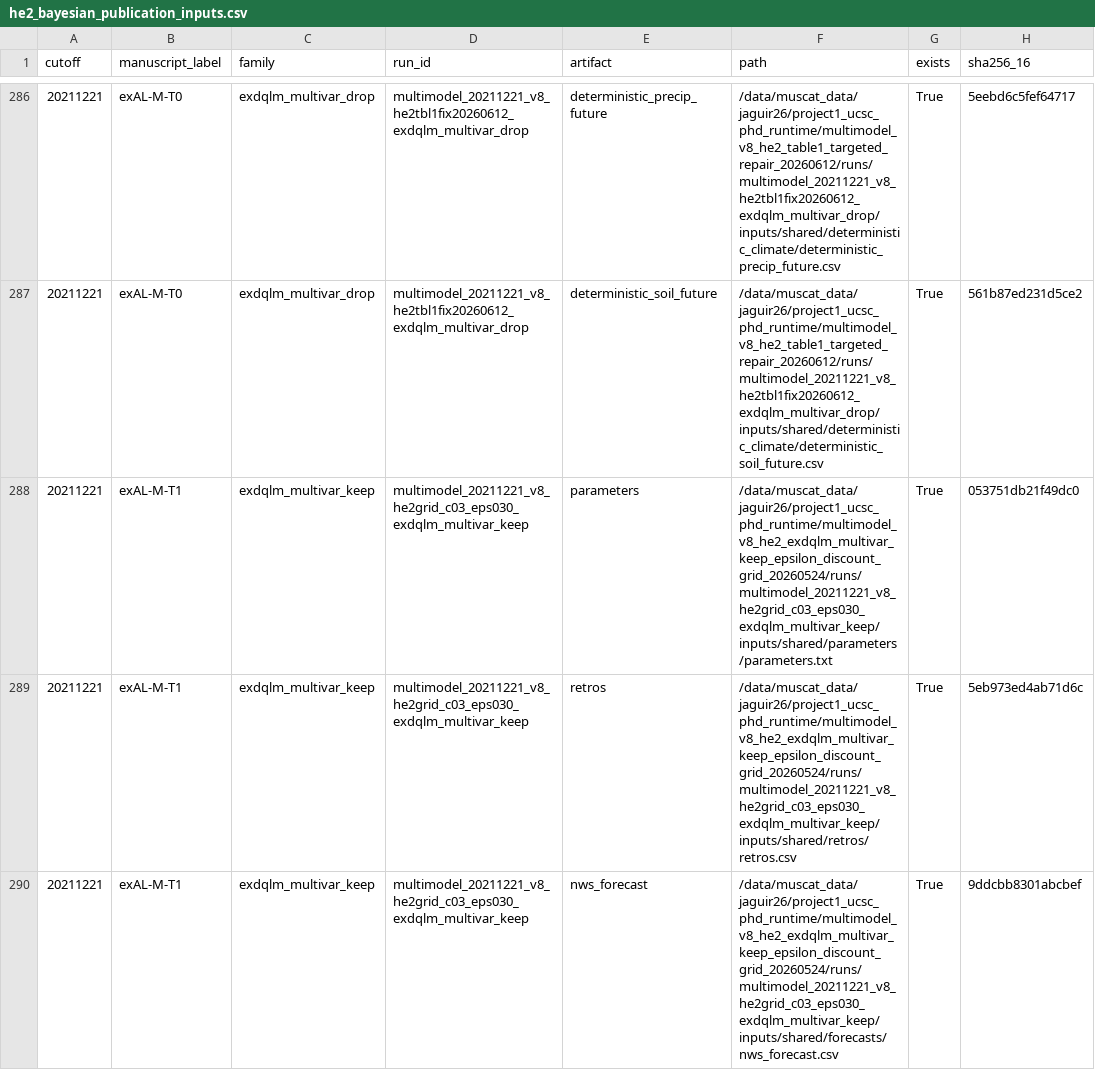
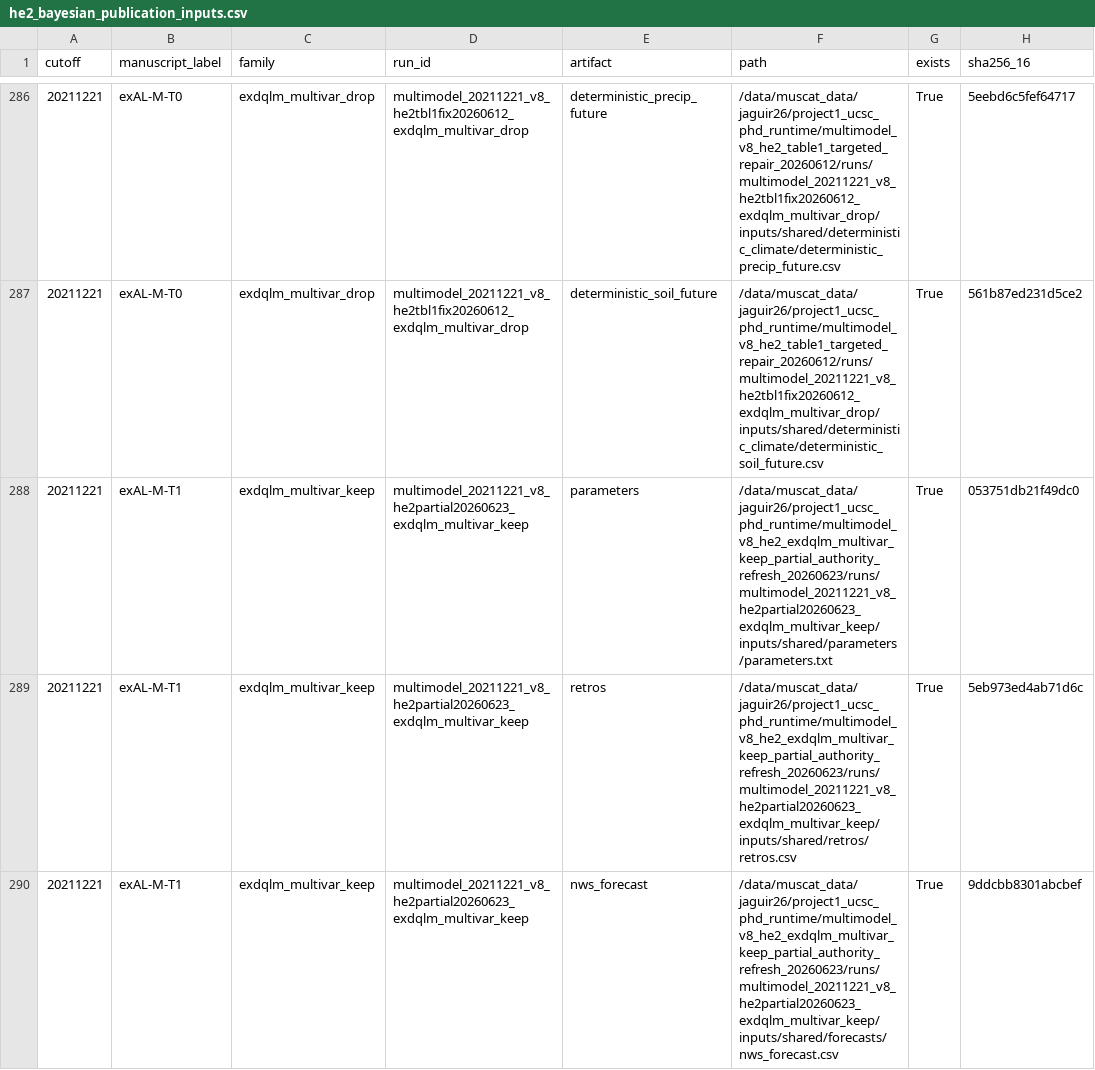
Before and after one commit to AntonioAPDL/Evironmetrics---REVISED-DOC-Corrected-2, a CSV file: artifacts/he2_publication_freeze/he2_bayesian_publication_inputs.csv, drawn as a sheet; only a part is shown, gaps mark what is left out; the diff covers the shown part only.

```diff
--- a/artifacts/he2_publication_freeze/he2_bayesian_publication_inputs.csv
+++ b/artifacts/he2_publication_freeze/he2_bayesian_publication_inputs.csv
@@ -287,4 +287,4 @@ cutoff,manuscript_label,family,run_id,artifact,path,exists,sha256_16
 20211221,exAL-M-T0,exdqlm_multivar_drop,multimodel_20211221_v8_he2tbl1fix20260612_exdqlm_multivar_drop,deterministic_soil_future,/data/muscat_data/jaguir26/project1_ucsc_phd_runtime/multimodel_v8_he2_table1_targeted_repair_20260612/runs/multimodel_20211221_v8_he2tbl1fix20260612_exdqlm_multivar_drop/inputs/shared/deterministic_climate/deterministic_soil_future.csv,True,561b87ed231d5ce2
-20211221,exAL-M-T1,exdqlm_multivar_keep,multimodel_20211221_v8_he2grid_c03_eps030_exdqlm_multivar_keep,parameters,/data/muscat_data/jaguir26/project1_ucsc_phd_runtime/multimodel_v8_he2_exdqlm_multivar_keep_epsilon_discount_grid_20260524/runs/multimodel_20211221_v8_he2grid_c03_eps030_exdqlm_multivar_keep/inputs/shared/parameters/parameters.txt,True,053751db21f49dc0
-20211221,exAL-M-T1,exdqlm_multivar_keep,multimodel_20211221_v8_he2grid_c03_eps030_exdqlm_multivar_keep,retros,/data/muscat_data/jaguir26/project1_ucsc_phd_runtime/multimodel_v8_he2_exdqlm_multivar_keep_epsilon_discount_grid_20260524/runs/multimodel_20211221_v8_he2grid_c03_eps030_exdqlm_multivar_keep/inputs/shared/retros/retros.csv,True,5eb973ed4ab71d6c
-20211221,exAL-M-T1,exdqlm_multivar_keep,multimodel_20211221_v8_he2grid_c03_eps030_exdqlm_multivar_keep,nws_forecast,/data/muscat_data/jaguir26/project1_ucsc_phd_runtime/multimodel_v8_he2_exdqlm_multivar_keep_epsilon_discount_grid_20260524/runs/multimodel_20211221_v8_he2grid_c03_eps030_exdqlm_multivar_keep/inputs/shared/forecasts/nws_forecast.csv,True,9ddcbb8301abcbef
+20211221,exAL-M-T1,exdqlm_multivar_keep,multimodel_20211221_v8_he2partial20260623_exdqlm_multivar_keep,parameters,/data/muscat_data/jaguir26/project1_ucsc_phd_runtime/multimodel_v8_he2_exdqlm_multivar_keep_partial_authority_refresh_20260623/runs/multimodel_20211221_v8_he2partial20260623_exdqlm_multivar_keep/inputs/shared/parameters/parameters.txt,True,053751db21f49dc0
+20211221,exAL-M-T1,exdqlm_multivar_keep,multimodel_20211221_v8_he2partial20260623_exdqlm_multivar_keep,retros,/data/muscat_data/jaguir26/project1_ucsc_phd_runtime/multimodel_v8_he2_exdqlm_multivar_keep_partial_authority_refresh_20260623/runs/multimodel_20211221_v8_he2partial20260623_exdqlm_multivar_keep/inputs/shared/retros/retros.csv,True,5eb973ed4ab71d6c
+20211221,exAL-M-T1,exdqlm_multivar_keep,multimodel_20211221_v8_he2partial20260623_exdqlm_multivar_keep,nws_forecast,/data/muscat_data/jaguir26/project1_ucsc_phd_runtime/multimodel_v8_he2_exdqlm_multivar_keep_partial_authority_refresh_20260623/runs/multimodel_20211221_v8_he2partial20260623_exdqlm_multivar_keep/inputs/shared/forecasts/nws_forecast.csv,True,9ddcbb8301abcbef
```
Also changed, not shown: 61 edited cells elsewhere in this file, artifacts/he2_publication_freeze/he2_bayesian_publication_manifest.csv, artifacts/he2_publication_freeze/he2_publication_parity_gate.csv, 30 other files.
